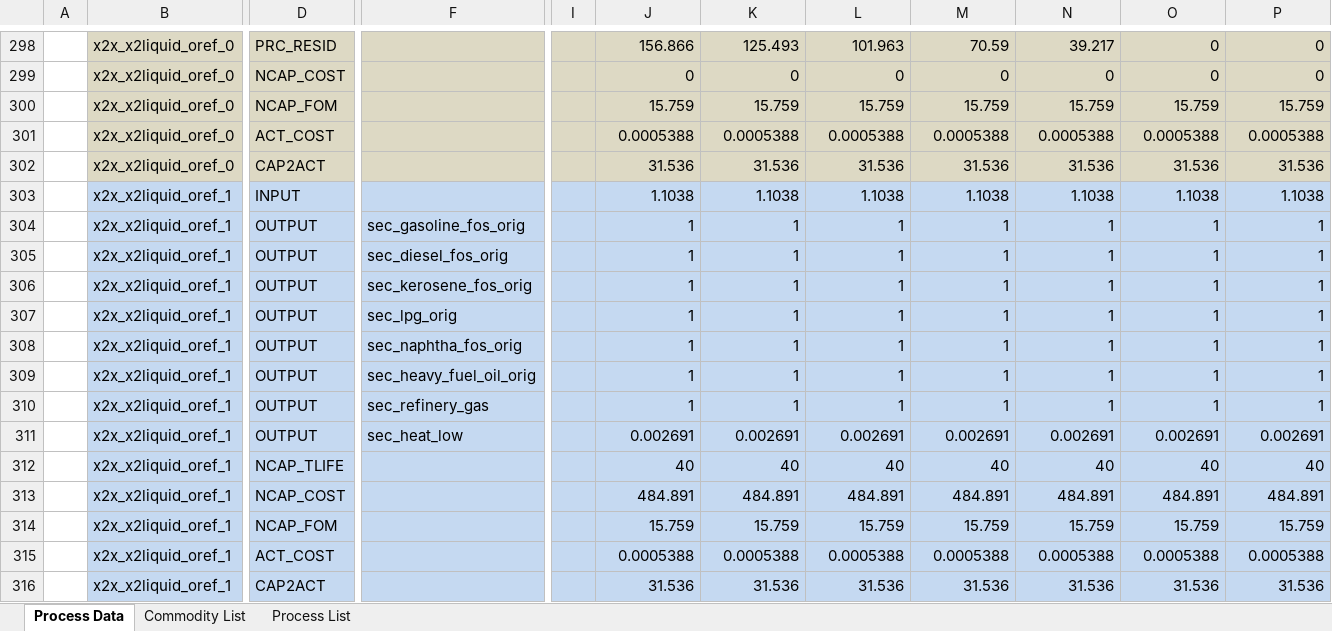
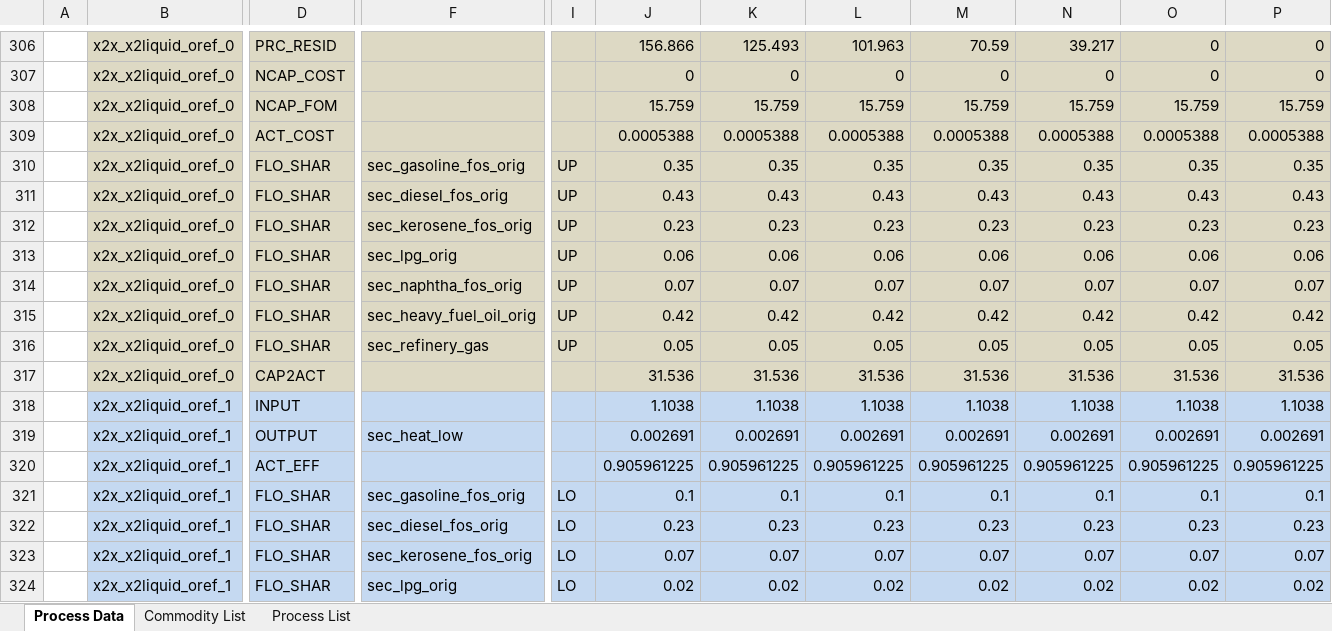
Before and after one commit to sedos-project/data_adapter_times, an Excel workbook: output_data/vt_DE_x2x.xlsx, sheet Process Data, drawn as a sheet; only a part is shown, gaps mark what is left out; the shorter side is filled out with more unchanged rows; values as stored, in another font and other column widths than the file's, no borders; removed rows and columns are numbered as before the commit, all else as after; rows hold the shown columns only; the diff covers the shown part only; the diff names each change by its address in the sheet, - before the commit and + after, or states it on an @@ line.

```diff
--- a/output_data/vt_DE_x2x.xlsx (sheet Process Data)
+++ b/output_data/vt_DE_x2x.xlsx (sheet Process Data)
+row 310:  | x2x_x2liquid_oref_0 | FLO_SHAR | sec_gasoline_fos_orig | UP | 0.35 | 0.35 | 0.35 | 0.35 | 0.35 | 0.35 | 0.35
+row 311:  | x2x_x2liquid_oref_0 | FLO_SHAR | sec_diesel_fos_orig | UP | 0.43 | 0.43 | 0.43 | 0.43 | 0.43 | 0.43 | 0.43
+row 312:  | x2x_x2liquid_oref_0 | FLO_SHAR | sec_kerosene_fos_orig | UP | 0.23 | 0.23 | 0.23 | 0.23 | 0.23 | 0.23 | 0.23
+row 313:  | x2x_x2liquid_oref_0 | FLO_SHAR | sec_lpg_orig | UP | 0.06 | 0.06 | 0.06 | 0.06 | 0.06 | 0.06 | 0.06
+row 314:  | x2x_x2liquid_oref_0 | FLO_SHAR | sec_naphtha_fos_orig | UP | 0.07 | 0.07 | 0.07 | 0.07 | 0.07 | 0.07 | 0.07
+row 315:  | x2x_x2liquid_oref_0 | FLO_SHAR | sec_heavy_fuel_oil_orig | UP | 0.42 | 0.42 | 0.42 | 0.42 | 0.42 | 0.42 | 0.42
+row 316:  | x2x_x2liquid_oref_0 | FLO_SHAR | sec_refinery_gas | UP | 0.05 | 0.05 | 0.05 | 0.05 | 0.05 | 0.05 | 0.05
-row 304:  | x2x_x2liquid_oref_1 | OUTPUT | sec_gasoline_fos_orig |  | 1 | 1 | 1 | 1 | 1 | 1 | 1
-row 305:  | x2x_x2liquid_oref_1 | OUTPUT | sec_diesel_fos_orig |  | 1 | 1 | 1 | 1 | 1 | 1 | 1
-row 306:  | x2x_x2liquid_oref_1 | OUTPUT | sec_kerosene_fos_orig |  | 1 | 1 | 1 | 1 | 1 | 1 | 1
-row 307:  | x2x_x2liquid_oref_1 | OUTPUT | sec_lpg_orig |  | 1 | 1 | 1 | 1 | 1 | 1 | 1
-row 308:  | x2x_x2liquid_oref_1 | OUTPUT | sec_naphtha_fos_orig |  | 1 | 1 | 1 | 1 | 1 | 1 | 1
-row 309:  | x2x_x2liquid_oref_1 | OUTPUT | sec_heavy_fuel_oil_orig |  | 1 | 1 | 1 | 1 | 1 | 1 | 1
-row 310:  | x2x_x2liquid_oref_1 | OUTPUT | sec_refinery_gas |  | 1 | 1 | 1 | 1 | 1 | 1 | 1
+row 320:  | x2x_x2liquid_oref_1 | ACT_EFF |  |  | 0.905961225 | 0.905961225 | 0.905961225 | 0.905961225 | 0.905961225 | 0.905961225 | 0.905961225
+row 321:  | x2x_x2liquid_oref_1 | FLO_SHAR | sec_gasoline_fos_orig | LO | 0.1 | 0.1 | 0.1 | 0.1 | 0.1 | 0.1 | 0.1
+row 322:  | x2x_x2liquid_oref_1 | FLO_SHAR | sec_diesel_fos_orig | LO | 0.23 | 0.23 | 0.23 | 0.23 | 0.23 | 0.23 | 0.23
+row 323:  | x2x_x2liquid_oref_1 | FLO_SHAR | sec_kerosene_fos_orig | LO | 0.07 | 0.07 | 0.07 | 0.07 | 0.07 | 0.07 | 0.07
+row 324:  | x2x_x2liquid_oref_1 | FLO_SHAR | sec_lpg_orig | LO | 0.02 | 0.02 | 0.02 | 0.02 | 0.02 | 0.02 | 0.02
```
Also changed, not shown: 56 added rows and 38 removed rows elsewhere in this sheet, sheet Commodity List, config_data/SysSettings.xlsx, config_data/units_mapping_x2x.xlsx, 3 other files.
